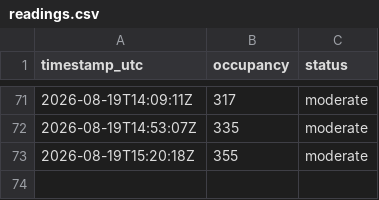
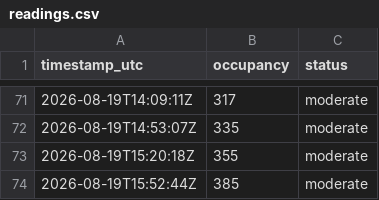
Before and after one commit to ozansozuozgit/crunch-81st-crowd, a CSV file: docs/data/readings.csv, drawn as a sheet; only a part is shown, gaps mark what is left out; the diff names each change by its address in the sheet, - before the commit and + after, or states it on an @@ line.

```diff
--- a/docs/data/readings.csv
+++ b/docs/data/readings.csv
+row 74: 2026-08-19T15:52:44Z | 385 | moderate
```
